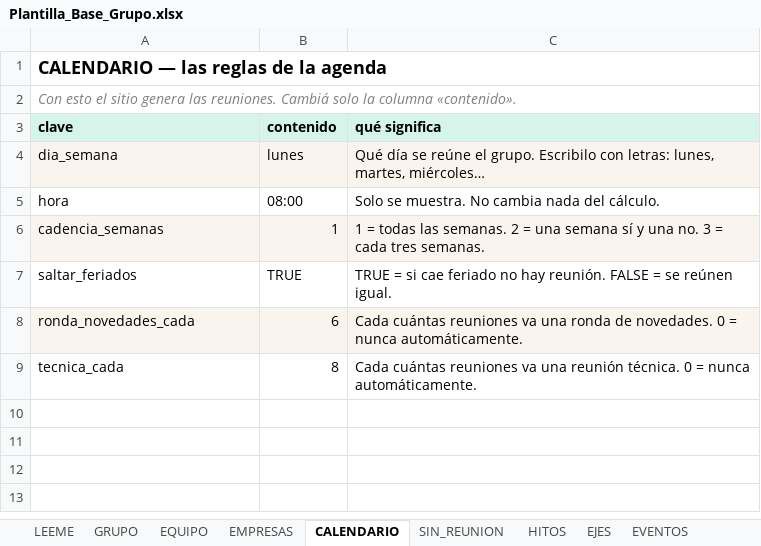
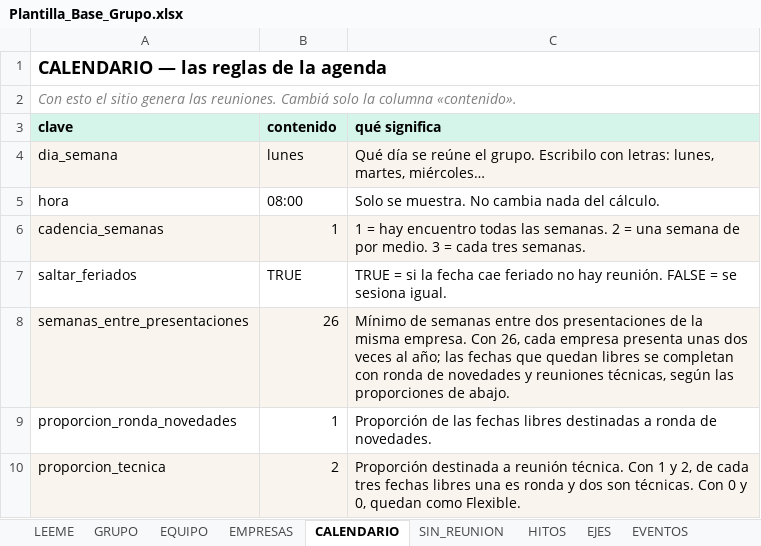
Before and after one commit to ignaciosimpleza/directorios-colaborativos, an Excel workbook: plantillas/Plantilla_Base_Grupo.xlsx, sheet CALENDARIO, drawn as a sheet; values as stored, in another font and other column widths than the file's, no borders; removed rows and columns are numbered as before the commit, all else as after; the diff names each change by its address in the sheet, - before the commit and + after, or states it on an @@ line.

```diff
--- a/plantillas/Plantilla_Base_Grupo.xlsx (sheet CALENDARIO)
+++ b/plantillas/Plantilla_Base_Grupo.xlsx (sheet CALENDARIO)
-C6 (qué significa): 1 = todas las semanas. 2 = una semana sí y una no. 3 =…
+C6 (qué significa): 1 = hay encuentro todas las semanas. 2 = una semana de por medio. 3 =…
-C7 (qué significa): …= si cae feriado no hay reunión. FALSE = se reúnen igual.
+C7 (qué significa): …= si la fecha cae feriado no hay reunión. FALSE = se sesiona igual.
-row 8: ronda_novedades_cada | 6 | Cada cuántas reuniones va una ronda de novedades. 0 = nunca automáticamente.
-row 9: tecnica_cada | 8 | Cada cuántas reuniones va una reunión técnica. 0 = nunca automáticamente.
+row 8: semanas_entre_presentaciones | 26 | Mínimo de semanas entre dos presentaciones de la misma empresa. Con 26, cada empresa presenta unas dos veces al año; las fechas que quedan libres se completan con ronda de novedades y reuniones técnicas, según las proporciones de abajo.
+row 9: proporcion_ronda_novedades | 1 | Proporción de las fechas libres destinadas a ronda de novedades.
+row 10: proporcion_tecnica | 2 | Proporción destinada a reunión técnica. Con 1 y 2, de cada tres fechas libres una es ronda y dos son técnicas. Con 0 y 0, quedan como Flexible.
```
Also changed, not shown: sheet LEEME, plantillas/Plantilla_Marco_Conceptual.xlsx, 14 other files.
